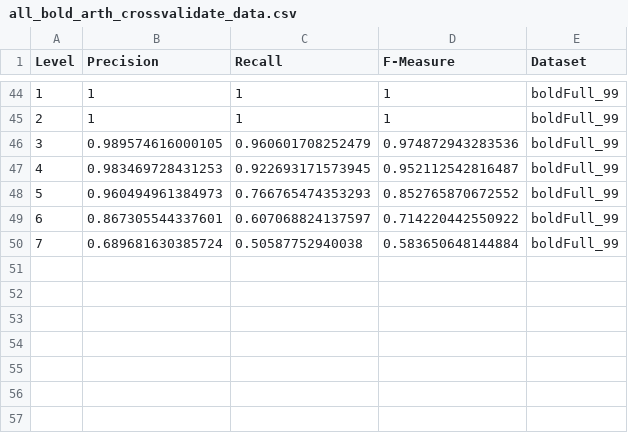
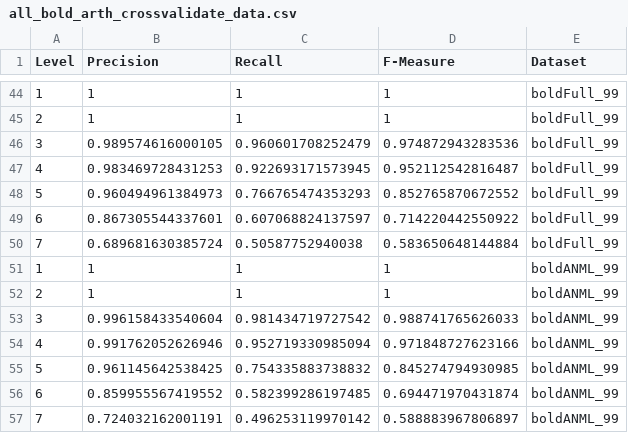
Before and after one commit to devonorourke/COIdatabases, a CSV file: rescript_paper/data/crossValidate/boldData/all_bold_arth_crossvalidate_data.csv, drawn as a sheet; only a part is shown, gaps mark what is left out; the diff names each change by its address in the sheet, - before the commit and + after, or states it on an @@ line.

Commit message:
Update all_bold_arth_crossvalidate_data.csv

```diff
--- a/rescript_paper/data/crossValidate/boldData/all_bold_arth_crossvalidate_data.csv
+++ b/rescript_paper/data/crossValidate/boldData/all_bold_arth_crossvalidate_data.csv
+row 51: 1 | 1 | 1 | 1 | boldANML_99
+row 52: 2 | 1 | 1 | 1 | boldANML_99
+row 53: 3 | 0.996158433540604 | 0.981434719727542 | 0.988741765626033 | boldANML_99
+row 54: 4 | 0.991762052626946 | 0.952719330985094 | 0.971848727623166 | boldANML_99
+row 55: 5 | 0.961145642538425 | 0.754335883738832 | 0.845274794930985 | boldANML_99
+row 56: 6 | 0.859955567419552 | 0.582399286197485 | 0.694471970431874 | boldANML_99
+row 57: 7 | 0.724032162001191 | 0.496253119970142 | 0.588883967806897 | boldANML_99
```
